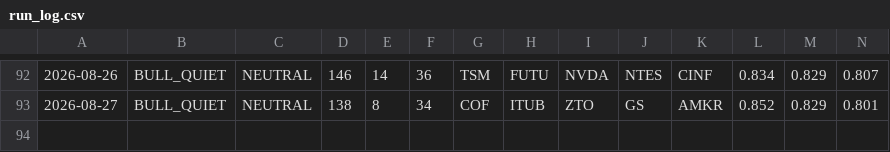
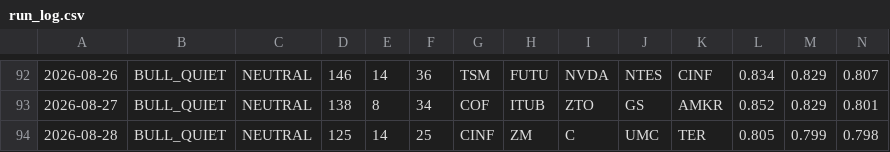
Before and after one commit to jakejwheeler12-cyber/stock-algo, a CSV file: outputs/reports/run_log.csv, drawn as a sheet; only a part is shown, gaps mark what is left out; rows hold the shown columns only; the diff names each change by its address in the sheet, - before the commit and + after, or states it on an @@ line.

Commit message:
Daily report 2026-08-28

```diff
--- a/outputs/reports/run_log.csv
+++ b/outputs/reports/run_log.csv
+row 94: 2026-08-28 | BULL_QUIET | NEUTRAL | 125 | 14 | 25 | CINF | ZM | C | UMC | TER | 0.805 | 0.799 | 0.798
```
Also changed, not shown: 1 other file.
